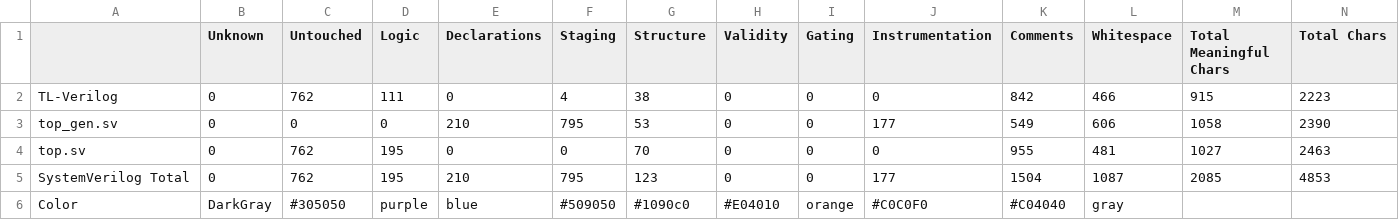
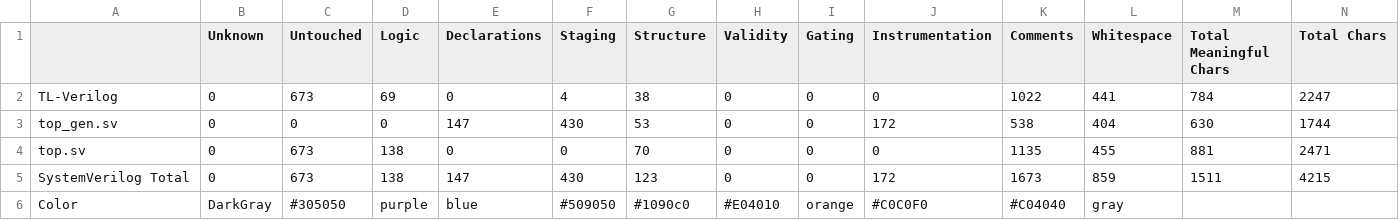
Before and after one commit to develone/sandpiper_test, a CSV file: half_adder/top_stats/stats.csv, drawn as a sheet.

```diff
--- a/half_adder/top_stats/stats.csv
+++ b/half_adder/top_stats/stats.csv
@@ -1,6 +1,6 @@
 ,Unknown,Untouched,Logic,Declarations,Staging,Structure,Validity,Gating,Instrumentation,Comments,Whitespace,Total Meaningful Chars,Total Chars
-TL-Verilog,0,762,111,0,4,38,0,0,0,842,466,915,2223
-top_gen.sv,0,0,0,210,795,53,0,0,177,549,606,1058,2390
-top.sv,0,762,195,0,0,70,0,0,0,955,481,1027,2463
-SystemVerilog Total,0,762,195,210,795,123,0,0,177,1504,1087,2085,4853
+TL-Verilog,0,673,69,0,4,38,0,0,0,1022,441,784,2247
+top_gen.sv,0,0,0,147,430,53,0,0,172,538,404,630,1744
+top.sv,0,673,138,0,0,70,0,0,0,1135,455,881,2471
+SystemVerilog Total,0,673,138,147,430,123,0,0,172,1673,859,1511,4215
 Color,DarkGray,#305050,purple,blue,#509050,#1090c0,#E04010,orange,#C0C0F0,#C04040,gray,,
```
Also changed, not shown: 12 other files.
